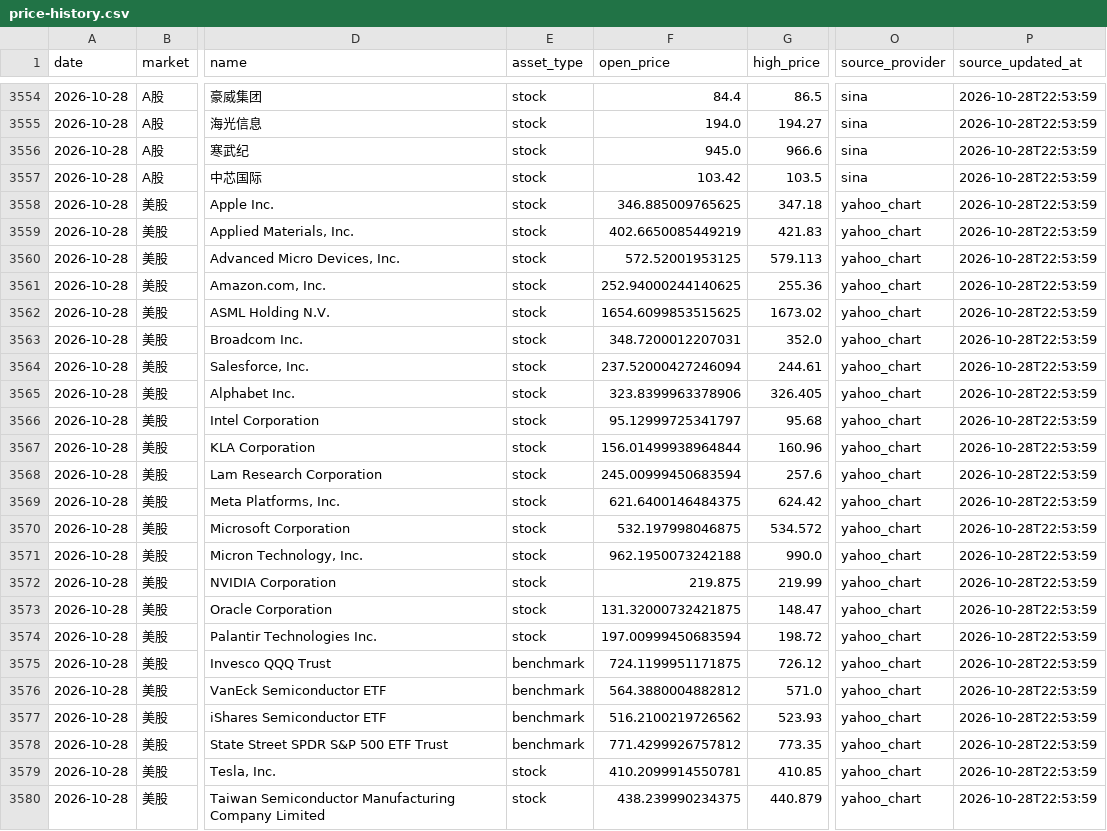
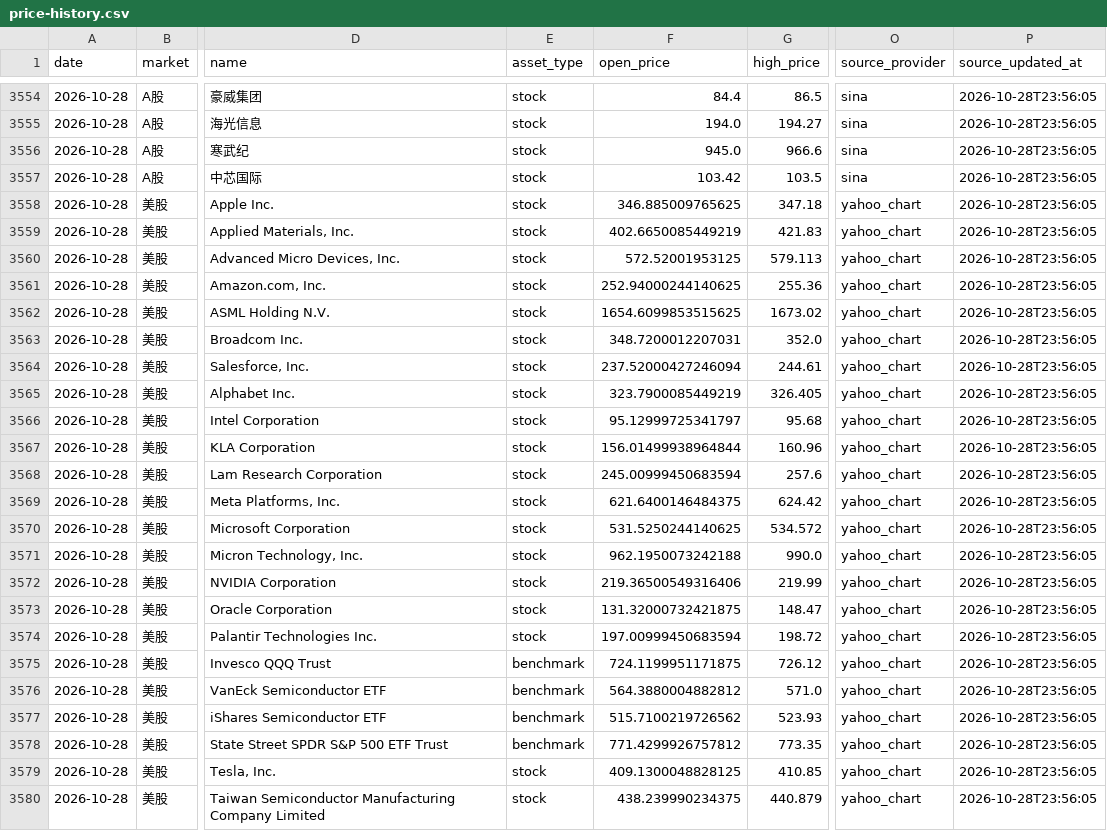
Before and after one commit to 295500p-cheng/dual-market-ai-quant-sim, a CSV file: outputs/daily-quant/reviews/price-history.csv, drawn as a sheet; only a part is shown, gaps mark what is left out; the diff covers the shown part only; the diff names each change by its address in the sheet, - before the commit and + after, or states it on an @@ line.

```diff
--- a/outputs/daily-quant/reviews/price-history.csv
+++ b/outputs/daily-quant/reviews/price-history.csv
-P3554:P3580 (source_updated_at): 2026-10-28T22:53:59
+P3554:P3580 (source_updated_at): 2026-10-28T23:56:05
-F3565 (open_price): 323.8399963378906
+F3565 (open_price): 323.7900085449219
-F3570 (open_price): 532.197998046875
+F3570 (open_price): 531.5250244140625
-F3572 (open_price): 219.875
+F3572 (open_price): 219.36500549316406
-F3577 (open_price): 516.2100219726562
+F3577 (open_price): 515.7100219726562
-F3579 (open_price): 410.2099914550781
+F3579 (open_price): 409.1300048828125
```
Also changed, not shown: 30 edited cells elsewhere in this file, 14 other files.
